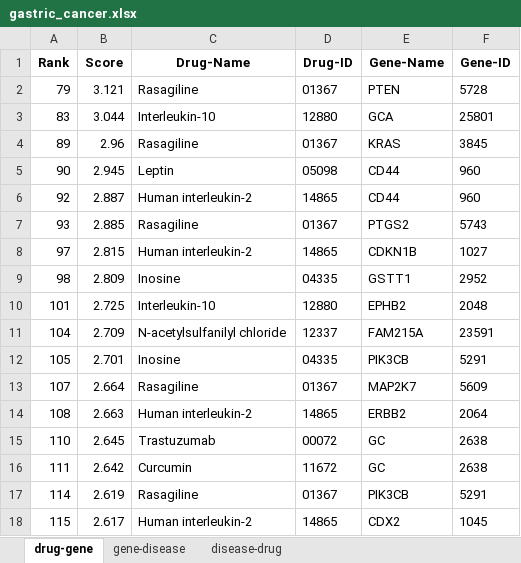
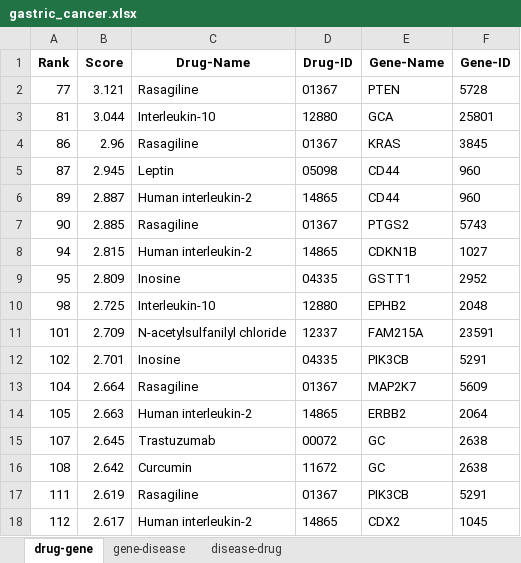
Before and after one commit to ZhuChaoY/SDKG-11, an Excel workbook: Instance Validation/gastric_cancer.xlsx, sheet drug-gene, drawn as a sheet; values as stored, in another font and other column widths than the file's, no borders; the diff names each change by its address in the sheet, - before the commit and + after, or states it on an @@ line.

```diff
--- a/Instance Validation/gastric_cancer.xlsx (sheet drug-gene)
+++ b/Instance Validation/gastric_cancer.xlsx (sheet drug-gene)
-A2 (Rank): 79
+A2 (Rank): 77
-A3 (Rank): 83
+A3 (Rank): 81
-A4 (Rank): 89
+A4 (Rank): 86
-A5 (Rank): 90
+A5 (Rank): 87
-A6 (Rank): 92
+A6 (Rank): 89
-A7 (Rank): 93
+A7 (Rank): 90
-A8 (Rank): 97
+A8 (Rank): 94
-A9 (Rank): 98
+A9 (Rank): 95
-A10 (Rank): 101
+A10 (Rank): 98
-A11 (Rank): 104
+A11 (Rank): 101
-A12 (Rank): 105
+A12 (Rank): 102
-A13 (Rank): 107
+A13 (Rank): 104
-A14 (Rank): 108
+A14 (Rank): 105
-A15 (Rank): 110
+A15 (Rank): 107
-A16 (Rank): 111
+A16 (Rank): 108
-A17 (Rank): 114
+A17 (Rank): 111
-A18 (Rank): 115
+A18 (Rank): 112
```
Also changed, not shown: sheet gene-disease, sheet disease-drug, Instance Validation/_cancer.xlsx, Instance Validation/colon_cancer.xlsx, 9 other files.
